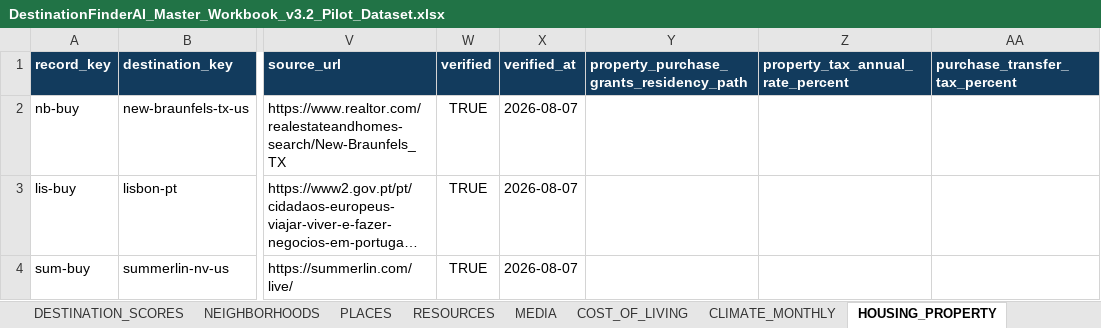
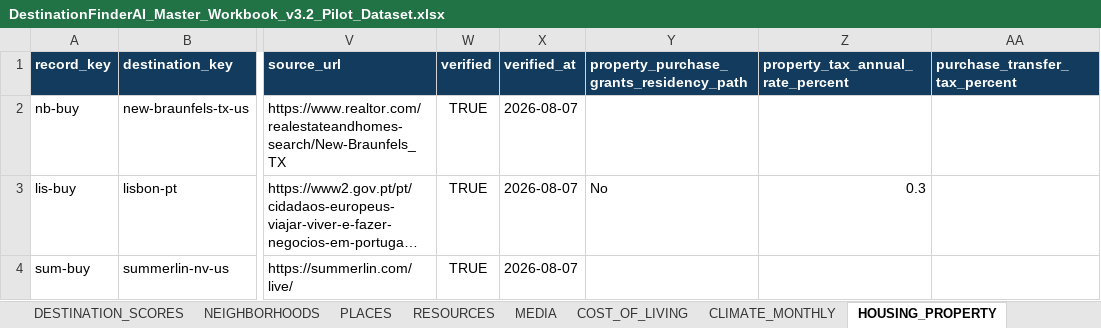
Before and after one commit to cdardano21/horizon-atlas-v2, an Excel workbook: data/DestinationFinderAI_Master_Workbook_v3.2_Pilot_Dataset.xlsx, sheet HOUSING_PROPERTY, drawn as a sheet; only a part is shown, gaps mark what is left out; long unchanged cells end in …; values as stored, in another font and other column widths than the file's, no borders; the diff names each change by its address in the sheet, - before the commit and + after, or states it on an @@ line.

```diff
--- a/data/DestinationFinderAI_Master_Workbook_v3.2_Pilot_Dataset.xlsx (sheet HOUSING_PROPERTY)
+++ b/data/DestinationFinderAI_Master_Workbook_v3.2_Pilot_Dataset.xlsx (sheet HOUSING_PROPERTY)
-Y3: (empty)
+Y3: No
-Z3 (property_tax_annual_rate_percent): (empty)
+Z3 (property_tax_annual_rate_percent): 0.3
```
Also changed, not shown: sheet TAXES_FINANCE, sheet VISA_RESIDENCY, sheet DESTINATIONS.
